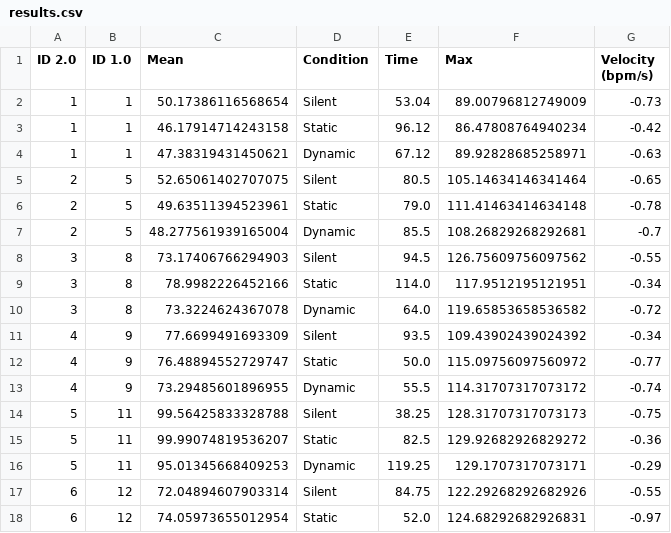
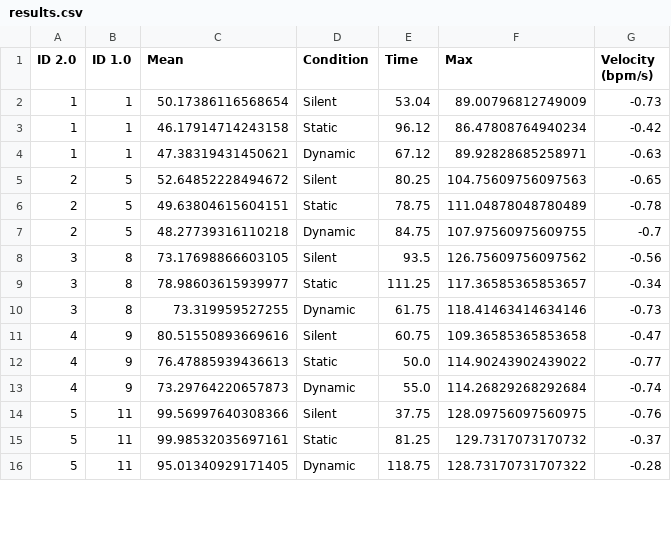
Before and after one commit to HenrietteAamand/Forsoeg_sammenligningsscript, a CSV file: Data/results.csv, drawn as a sheet; only a part is shown; the diff covers the shown part only.

```diff
--- a/Data/results.csv
+++ b/Data/results.csv
@@ -4,15 +4,13 @@ ID 2.0,ID 1.0,Mean,Condition,Time,Max,Velocity (bpm/s)
 1,1,47.38319431450621,Dynamic,67.12,89.92828685258971,-0.63
-2,5,52.65061402707075,Silent,80.5,105.14634146341464,-0.65
-2,5,49.63511394523961,Static,79.0,111.41463414634148,-0.78
-2,5,48.277561939165004,Dynamic,85.5,108.26829268292681,-0.7
-3,8,73.17406766294903,Silent,94.5,126.75609756097562,-0.55
-3,8,78.9982226452166,Static,114.0,117.9512195121951,-0.34
-3,8,73.3224624367078,Dynamic,64.0,119.65853658536582,-0.72
-4,9,77.6699491693309,Silent,93.5,109.43902439024392,-0.34
-4,9,76.48894552729747,Static,50.0,115.09756097560972,-0.77
-4,9,73.29485601896955,Dynamic,55.5,114.31707317073172,-0.74
-5,11,99.56425833328788,Silent,38.25,128.31707317073173,-0.75
-5,11,99.99074819536207,Static,82.5,129.92682926829272,-0.36
-5,11,95.01345668409253,Dynamic,119.25,129.1707317073171,-0.29
-6,12,72.04894607903314,Silent,84.75,122.29268292682926,-0.55
-6,12,74.05973655012954,Static,52.0,124.68292682926831,-0.97
+2,5,52.64852228494672,Silent,80.25,104.75609756097563,-0.65
+2,5,49.63804615604151,Static,78.75,111.04878048780489,-0.78
+2,5,48.27739316110218,Dynamic,84.75,107.97560975609755,-0.7
+3,8,73.17698866603105,Silent,93.5,126.75609756097562,-0.56
+3,8,78.98603615939977,Static,111.25,117.36585365853657,-0.34
+3,8,73.319959527255,Dynamic,61.75,118.41463414634146,-0.73
+4,9,80.51550893669616,Silent,60.75,109.36585365853658,-0.47
+4,9,76.47885939436613,Static,50.0,114.90243902439022,-0.77
+4,9,73.29764220657873,Dynamic,55.0,114.26829268292684,-0.74
+5,11,99.56997640308366,Silent,37.75,128.09756097560975,-0.76
+5,11,99.98532035697161,Static,81.25,129.7317073170732,-0.37
+5,11,95.01340929171405,Dynamic,118.75,128.73170731707322,-0.28
```
Also changed, not shown: 4 added rows, 2 removed rows and 15 edited cells elsewhere in this file, Data/velocities.csv, 35 other files.
